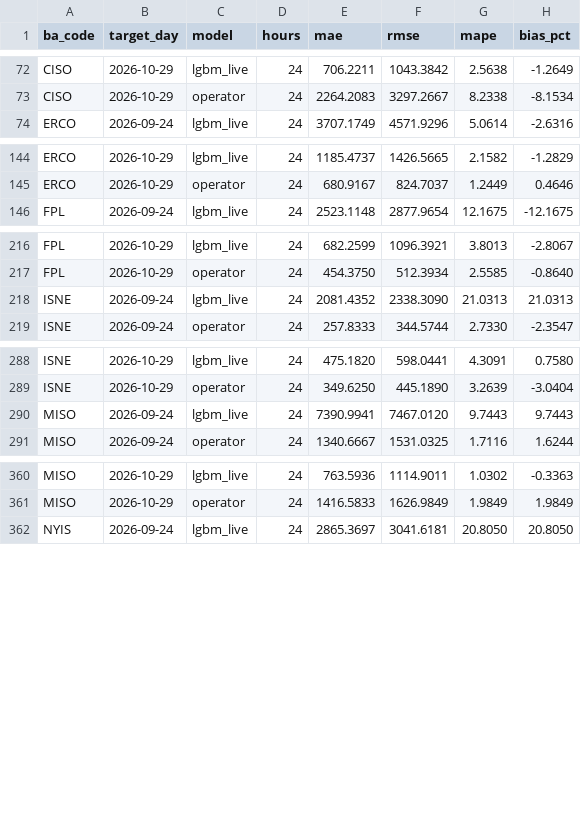
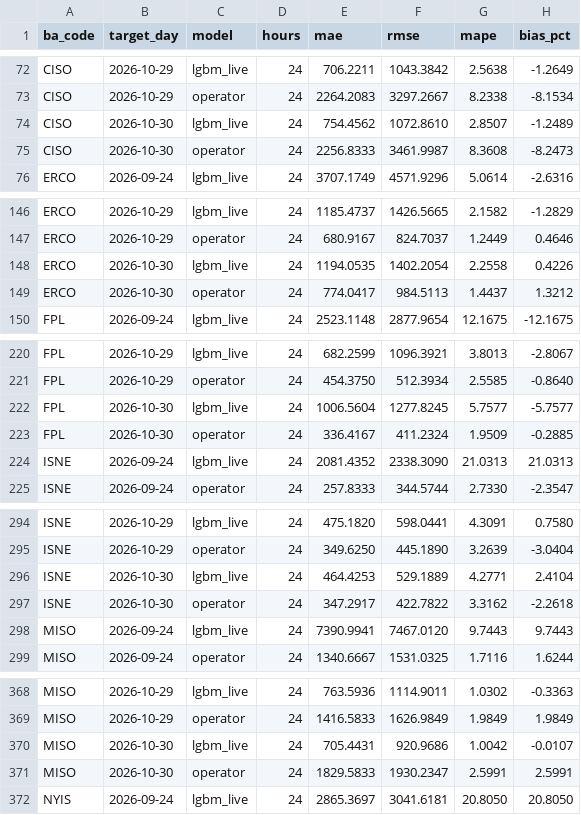
Before and after one commit to Rizzzyyy1/grid-demand-forecasting, a CSV file: scores/daily.csv, drawn as a sheet; only a part is shown, gaps mark what is left out; the diff covers the shown part only.

```diff
--- a/scores/daily.csv
+++ b/scores/daily.csv
@@ -73,2 +73,4 @@ CISO,2026-10-29,lgbm_live,24,706.2211,1043.3842,2.5638,-1.2649
 CISO,2026-10-29,operator,24,2264.2083,3297.2667,8.2338,-8.1534
+CISO,2026-10-30,lgbm_live,24,754.4562,1072.8610,2.8507,-1.2489
+CISO,2026-10-30,operator,24,2256.8333,3461.9987,8.3608,-8.2473
 ERCO,2026-09-24,lgbm_live,24,3707.1749,4571.9296,5.0614,-2.6316
@@ -145,2 +147,4 @@ ERCO,2026-10-29,lgbm_live,24,1185.4737,1426.5665,2.1582,-1.2829
 ERCO,2026-10-29,operator,24,680.9167,824.7037,1.2449,0.4646
+ERCO,2026-10-30,lgbm_live,24,1194.0535,1402.2054,2.2558,0.4226
+ERCO,2026-10-30,operator,24,774.0417,984.5113,1.4437,1.3212
 FPL,2026-09-24,lgbm_live,24,2523.1148,2877.9654,12.1675,-12.1675
@@ -217,2 +221,4 @@ FPL,2026-10-29,lgbm_live,24,682.2599,1096.3921,3.8013,-2.8067
 FPL,2026-10-29,operator,24,454.3750,512.3934,2.5585,-0.8640
+FPL,2026-10-30,lgbm_live,24,1006.5604,1277.8245,5.7577,-5.7577
+FPL,2026-10-30,operator,24,336.4167,411.2324,1.9509,-0.2885
 ISNE,2026-09-24,lgbm_live,24,2081.4352,2338.3090,21.0313,21.0313
@@ -289,2 +295,4 @@ ISNE,2026-10-29,lgbm_live,24,475.1820,598.0441,4.3091,0.7580
 ISNE,2026-10-29,operator,24,349.6250,445.1890,3.2639,-3.0404
+ISNE,2026-10-30,lgbm_live,24,464.4253,529.1889,4.2771,2.4104
+ISNE,2026-10-30,operator,24,347.2917,422.7822,3.3162,-2.2618
 MISO,2026-09-24,lgbm_live,24,7390.9941,7467.0120,9.7443,9.7443
@@ -361,2 +369,4 @@ MISO,2026-10-29,lgbm_live,24,763.5936,1114.9011,1.0302,-0.3363
 MISO,2026-10-29,operator,24,1416.5833,1626.9849,1.9849,1.9849
+MISO,2026-10-30,lgbm_live,24,705.4431,920.9686,1.0042,-0.0107
+MISO,2026-10-30,operator,24,1829.5833,1930.2347,2.5991,2.5991
 NYIS,2026-09-24,lgbm_live,24,2865.3697,3041.6181,20.8050,20.8050
```
Also changed, not shown: 10 added rows and 12 edited cells elsewhere in this file, scores/leaderboard.csv, 2 other files.
